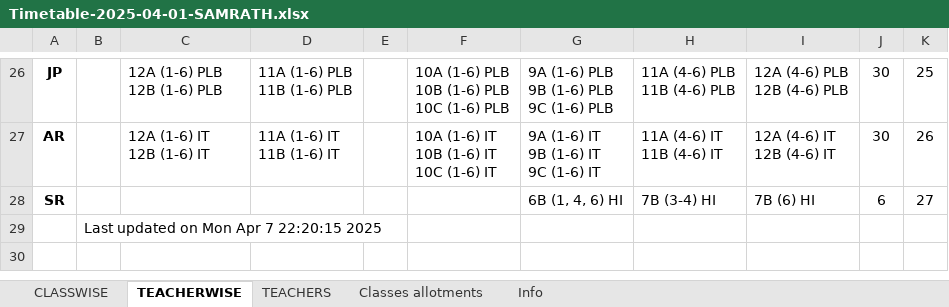
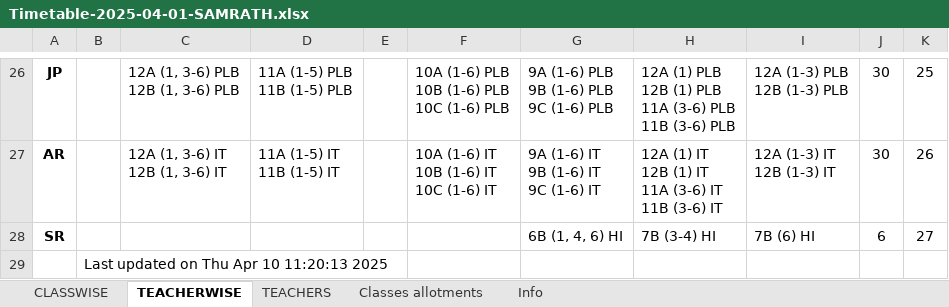
Before and after one commit to sangwal/twig, an Excel workbook: Timetable-2025-04-01-SAMRATH.xlsx, sheet TEACHERWISE, drawn as a sheet; only a part is shown, gaps mark what is left out; values as stored, in another font and other column widths than the file's, no borders; ↵ is a line break in a cell; the diff covers the shown part only; the diff names each change by its address in the sheet, - before the commit and + after, or states it on an @@ line.

```diff
--- a/Timetable-2025-04-01-SAMRATH.xlsx (sheet TEACHERWISE)
+++ b/Timetable-2025-04-01-SAMRATH.xlsx (sheet TEACHERWISE)
-C26: 12A (1-6) PLB ↵ 12B (1-6) PLB
+C26: 12A (1, 3-6) PLB ↵ 12B (1, 3-6) PLB
-D26: 11A (1-6) PLB ↵ 11B (1-6) PLB
+D26: 11A (1-5) PLB ↵ 11B (1-5) PLB
-H26: 11A (4-6) PLB ↵ 11B (4-6) PLB
+H26: 12A (1) PLB ↵ 12B (1) PLB ↵ 11A (3-6) PLB ↵ 11B (3-6) PLB
-I26: 12A (4-6) PLB ↵ 12B (4-6) PLB
+I26: 12A (1-3) PLB ↵ 12B (1-3) PLB
-C27: 12A (1-6) IT ↵ 12B (1-6) IT
+C27: 12A (1, 3-6) IT ↵ 12B (1, 3-6) IT
-D27: 11A (1-6) IT ↵ 11B (1-6) IT
+D27: 11A (1-5) IT ↵ 11B (1-5) IT
-H27: 11A (4-6) IT ↵ 11B (4-6) IT
+H27: 12A (1) IT ↵ 12B (1) IT ↵ 11A (3-6) IT ↵ 11B (3-6) IT
-I27: 12A (4-6) IT ↵ 12B (4-6) IT
+I27: 12A (1-3) IT ↵ 12B (1-3) IT
-B29: Last updated on Mon Apr 7 22:20:15 2025
+B29: Last updated on Thu Apr 10 11:20:13 2025
```
Also changed, not shown: 62 edited cells elsewhere in this sheet, sheet CLASSWISE.
